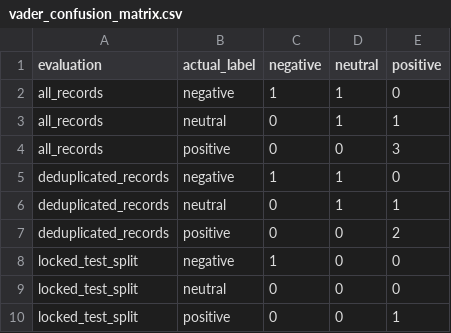
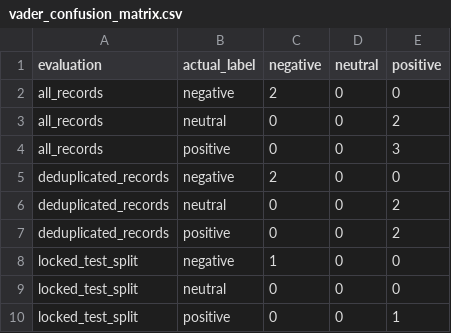
Before and after one commit to KaviyaVelmurugan/cryptopulse-ai, a CSV file: reports/sentiment/vader_confusion_matrix.csv, drawn as a sheet.

```diff
--- a/reports/sentiment/vader_confusion_matrix.csv
+++ b/reports/sentiment/vader_confusion_matrix.csv
@@ -1,7 +1,7 @@
 evaluation,actual_label,negative,neutral,positive
-all_records,negative,1,1,0
-all_records,neutral,0,1,1
+all_records,negative,2,0,0
+all_records,neutral,0,0,2
 all_records,positive,0,0,3
-deduplicated_records,negative,1,1,0
-deduplicated_records,neutral,0,1,1
+deduplicated_records,negative,2,0,0
+deduplicated_records,neutral,0,0,2
 deduplicated_records,positive,0,0,2
```
Also changed, not shown: reports/sentiment/vader_error_analysis.csv, reports/sentiment/vader_predictions.csv, 15 other files.
